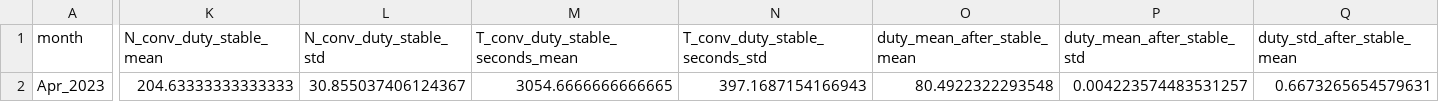
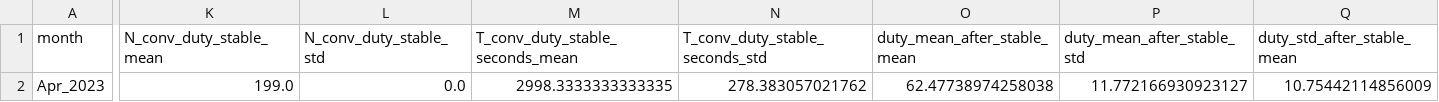
Before and after one commit to RamonPapes/FPGA_MPPT_FUZZY_PSO, a CSV file: results/metrics_general.csv, drawn as a sheet; only a part is shown, gaps mark what is left out; the diff covers the shown part only; the diff names each change by its address in the sheet, - before the commit and + after, or states it on an @@ line.

```diff
--- a/results/metrics_general.csv
+++ b/results/metrics_general.csv
-K2 (N_conv_duty_stable_mean): 204.63333333333333
+K2 (N_conv_duty_stable_mean): 199.0
-L2 (N_conv_duty_stable_std): 30.855037406124367
+L2 (N_conv_duty_stable_std): 0.0
-M2 (T_conv_duty_stable_seconds_mean): 3054.6666666666665
+M2 (T_conv_duty_stable_seconds_mean): 2998.3333333333335
-N2 (T_conv_duty_stable_seconds_std): 397.1687154166943
+N2 (T_conv_duty_stable_seconds_std): 278.383057021762
-O2 (duty_mean_after_stable_mean): 80.4922322293548
+O2 (duty_mean_after_stable_mean): 62.47738974258038
-P2 (duty_mean_after_stable_std): 0.004223574483531257
+P2 (duty_mean_after_stable_std): 11.772166930923127
-Q2 (duty_std_after_stable_mean): 0.6673265654579631
+Q2 (duty_std_after_stable_mean): 10.75442114856009
```
Also changed, not shown: 13 edited cells elsewhere in this file, results/Apr_2023_daily_metrics.csv, results/metrics_daily_all.csv, 8 other files.
